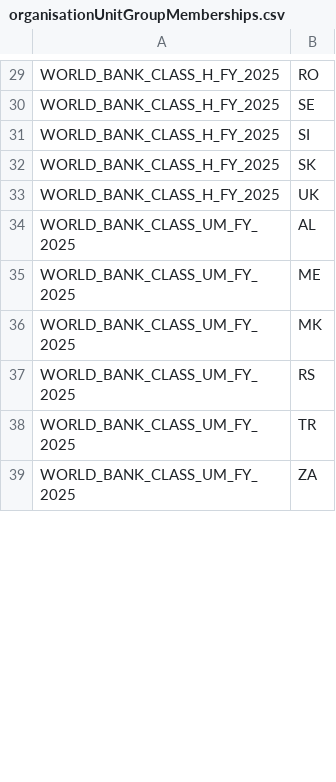
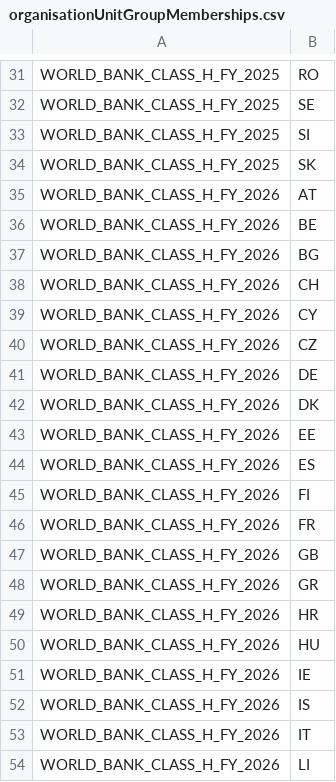
Before and after one commit to NeoIPC/Surveillance-Toolkit, a CSV file: metadata/common/organisationUnitGroupMemberships.csv, drawn as a sheet; only a part is shown, gaps mark what is left out; the shorter side is filled out with more unchanged rows; the diff covers the shown part only.

Commit message:
Materialise the canonical UID-keyed metadata directory and read it from the assembler
Regenerate metadata/common as per-type UID-keyed CSVs (the NEOIPC_CORE dependency closure plus the non-closure org-unit-group / role / level definitions) and reconcile the org-unit scaffold to ISO 3166-1 alpha-2 codes with the real production UIDs for the live countries. Flatten the play variant to one test hospital and department per country with no region level, and complete the World Bank income classification for both fiscal years.

New-NeoIPCMetadataPackage now reads the directory with a play/production variant switch instead of minting org units from code; the two domain option sets stay sourced from their canonical YAML/CSV and are excluded from the directory and the round-trip comparator.

(tasks/csv-json-metadata-pipeline.md)

```diff
--- a/metadata/common/organisationUnitGroupMemberships.csv
+++ b/metadata/common/organisationUnitGroupMemberships.csv
@@ -32,2 +34,21 @@ WORLD_BANK_CLASS_H_FY_2025,SI
 WORLD_BANK_CLASS_H_FY_2025,SK
-WORLD_BANK_CLASS_H_FY_2025,UK
+WORLD_BANK_CLASS_H_FY_2026,AT
+WORLD_BANK_CLASS_H_FY_2026,BE
+WORLD_BANK_CLASS_H_FY_2026,BG
+WORLD_BANK_CLASS_H_FY_2026,CH
+WORLD_BANK_CLASS_H_FY_2026,CY
+WORLD_BANK_CLASS_H_FY_2026,CZ
+WORLD_BANK_CLASS_H_FY_2026,DE
+WORLD_BANK_CLASS_H_FY_2026,DK
+WORLD_BANK_CLASS_H_FY_2026,EE
+WORLD_BANK_CLASS_H_FY_2026,ES
+WORLD_BANK_CLASS_H_FY_2026,FI
+WORLD_BANK_CLASS_H_FY_2026,FR
+WORLD_BANK_CLASS_H_FY_2026,GB
+WORLD_BANK_CLASS_H_FY_2026,GR
+WORLD_BANK_CLASS_H_FY_2026,HR
+WORLD_BANK_CLASS_H_FY_2026,HU
+WORLD_BANK_CLASS_H_FY_2026,IE
+WORLD_BANK_CLASS_H_FY_2026,IS
+WORLD_BANK_CLASS_H_FY_2026,IT
+WORLD_BANK_CLASS_H_FY_2026,LI
```
Also changed, not shown: 24 added rows, 1 removed row and 1 moved row elsewhere in this file, metadata/play/organisationUnitGroupMemberships.csv, metadata/play/userGroupMemberships.csv, 52 other files.
